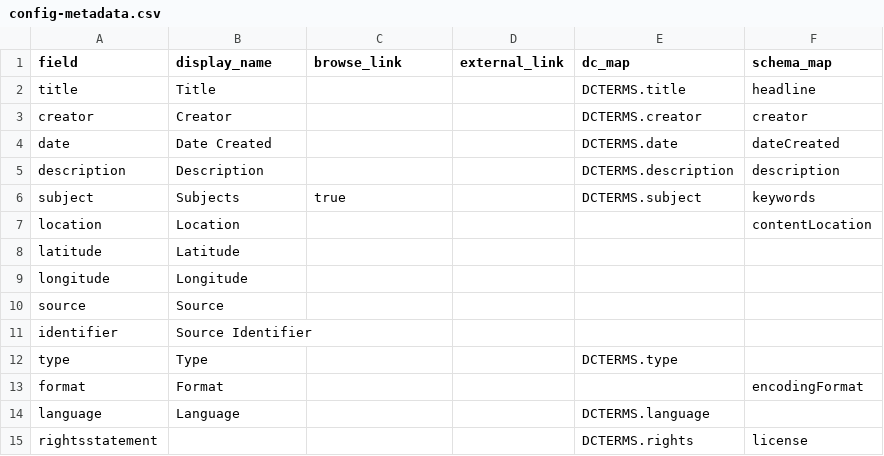
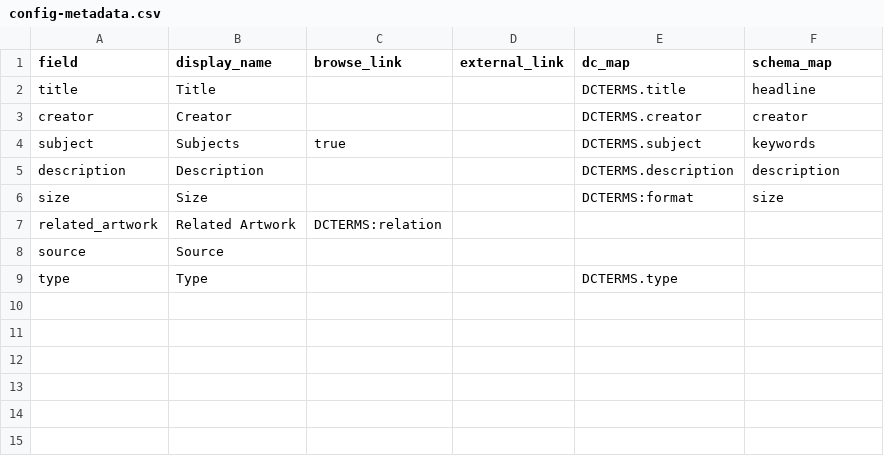
Before and after one commit to info663-fa25/team1, a CSV file: _data/config-metadata.csv, drawn as a sheet.

Commit message:
Update config-metadata.csv

```diff
--- a/_data/config-metadata.csv
+++ b/_data/config-metadata.csv
@@ -3,13 +3,7 @@ title,Title,,,DCTERMS.title,headline
 creator,Creator,,,DCTERMS.creator,creator
-date,Date Created,,,DCTERMS.date,dateCreated
+subject,Subjects,true,,DCTERMS.subject,keywords
 description,Description,,,DCTERMS.description,description
-subject,Subjects,true,,DCTERMS.subject,keywords
-location,Location,,,,contentLocation
-latitude,Latitude,,,,
-longitude,Longitude,,,,
+size, Size,,,DCTERMS:format,size
+related_artwork,Related Artwork,DCTERMS:relation,
 source,Source,,,,
-identifier,Source Identifier,,,,
 type,Type,,,DCTERMS.type,
-format,Format,,,,encodingFormat
-language,Language,,,DCTERMS.language,
-rightsstatement,,,,DCTERMS.rights,license
```
